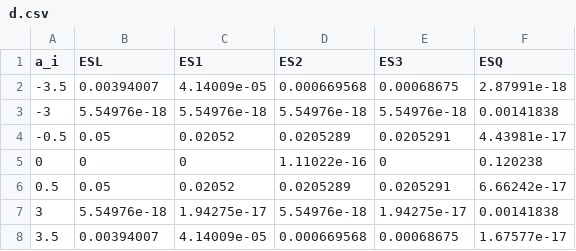
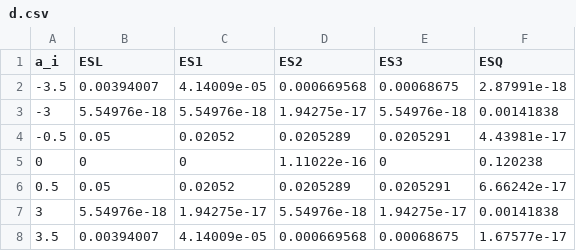
Before and after one commit to fr200110217102/na2022, a CSV file: HW3/d.csv, drawn as a sheet.

```diff
--- a/HW3/d.csv
+++ b/HW3/d.csv
@@ -2,3 +2,3 @@ a_i,ESL,ES1,ES2,ES3,ESQ
 -3.5,0.00394007,4.14009e-05,0.000669568,0.00068675,2.87991e-18
--3,5.54976e-18,5.54976e-18,5.54976e-18,5.54976e-18,0.00141838
+-3,5.54976e-18,5.54976e-18,1.94275e-17,5.54976e-18,0.00141838
 -0.5,0.05,0.02052,0.0205289,0.0205291,4.43981e-17
```
Also changed, not shown: 18 other files.
